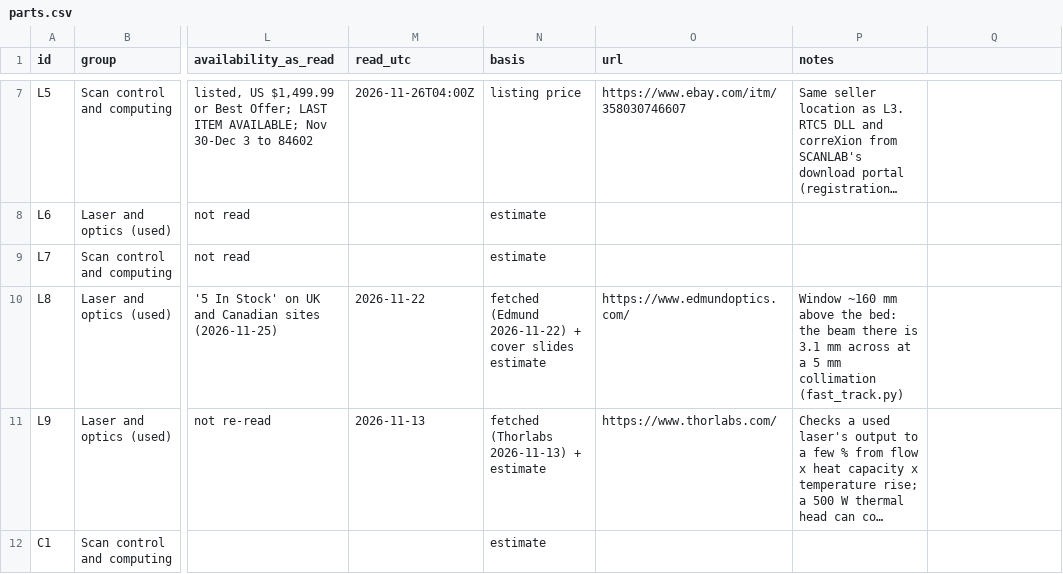
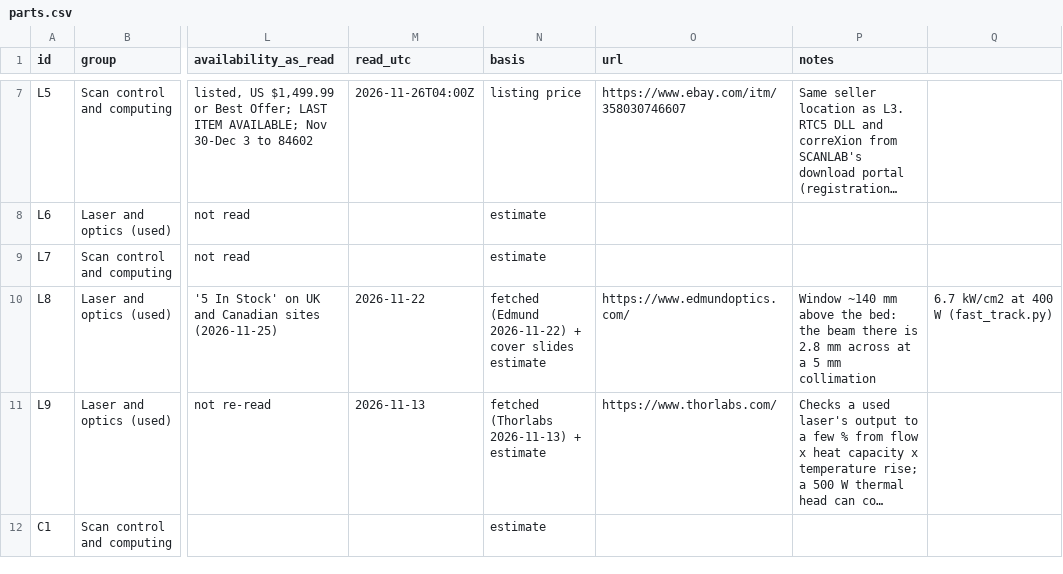
Before and after one commit to vertical-cloud-lab/digital-alloy-lab, a CSV file: desktop-lpbf/fast-track/parts.csv, drawn as a sheet; only a part is shown, gaps mark what is left out; long unchanged cells end in …; the diff names each change by its address in the sheet, - before the commit and + after, or states it on an @@ line.

```diff
--- a/desktop-lpbf/fast-track/parts.csv
+++ b/desktop-lpbf/fast-track/parts.csv
-P10 (notes): Window ~160 mm above the bed: the beam there is 3.1 mm across at a 5 mm collimation (fast_track.py)
+P10 (notes): Window ~140 mm above the bed: the beam there is 2.8 mm across at a 5 mm collimation
-Q10: (empty)
+Q10: 6.7 kW/cm2 at 400 W (fast_track.py)
```
